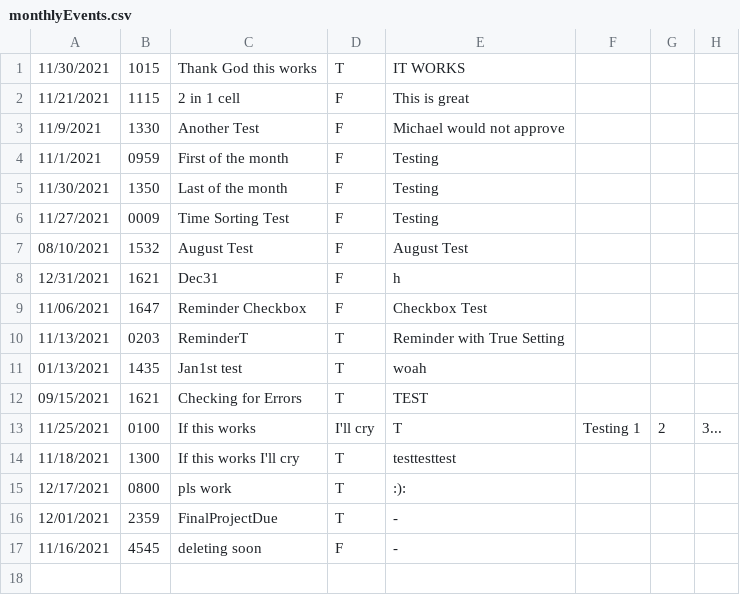
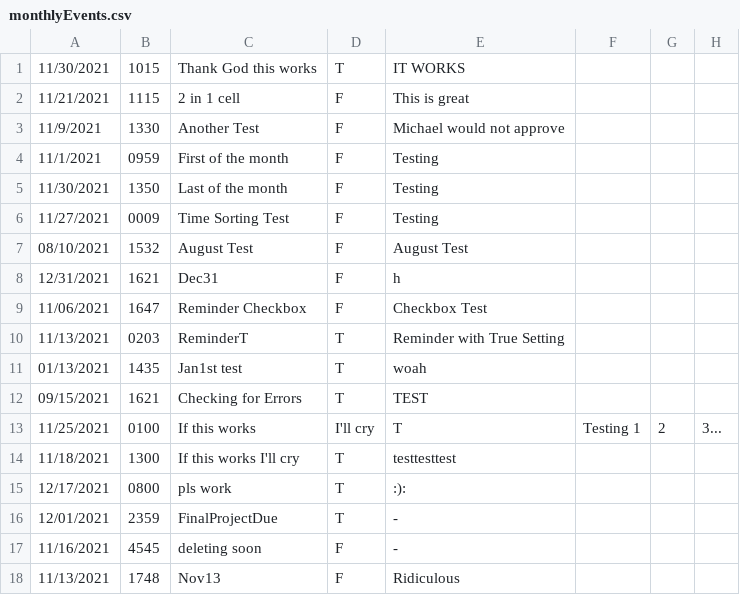
Before and after one commit to UTSA-CS-3443/TheLifeSaver, a CSV file: data/monthlyEvents.csv, drawn as a sheet; the diff names each change by its address in the sheet, - before the commit and + after, or states it on an @@ line.

```diff
--- a/data/monthlyEvents.csv
+++ b/data/monthlyEvents.csv
+row 18: 11/13/2021 | 1748 | Nov13 | F | Ridiculous
```
Also changed, not shown: 1 other file.
